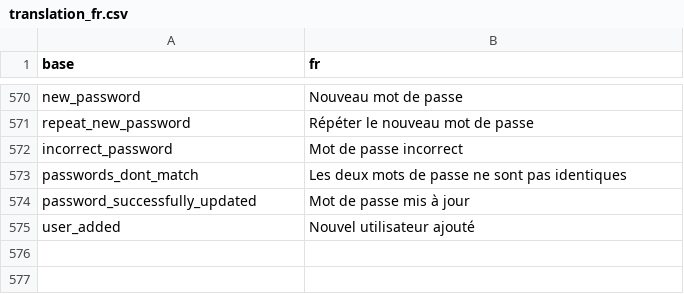
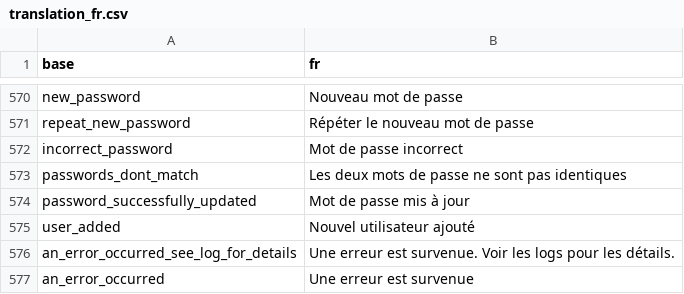
Before and after one commit to BorisDelange/LinkR, a CSV file: inst/translations/translation_fr.csv, drawn as a sheet; only a part is shown, gaps mark what is left out; the diff names each change by its address in the sheet, - before the commit and + after, or states it on an @@ line.

```diff
--- a/inst/translations/translation_fr.csv
+++ b/inst/translations/translation_fr.csv
+row 576: an_error_occurred_see_log_for_details | Une erreur est survenue. Voir les logs pour les détails.
+row 577: an_error_occurred | Une erreur est survenue
```
Also changed, not shown: inst/translations/translation_en.csv, 20 other files.
